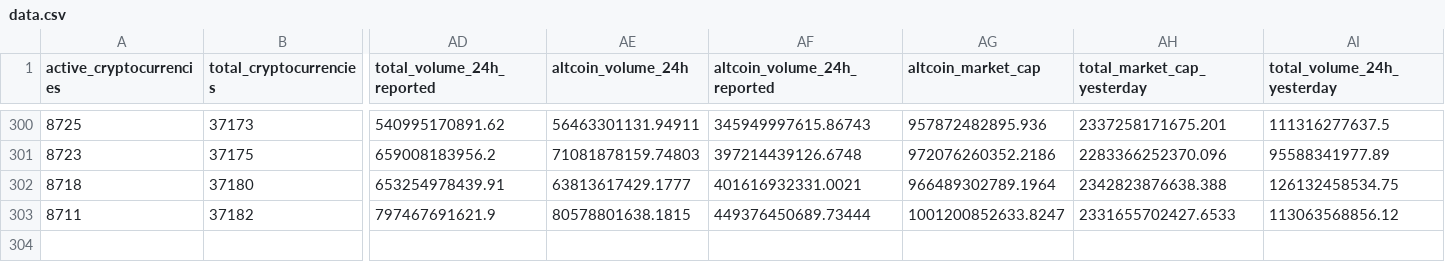
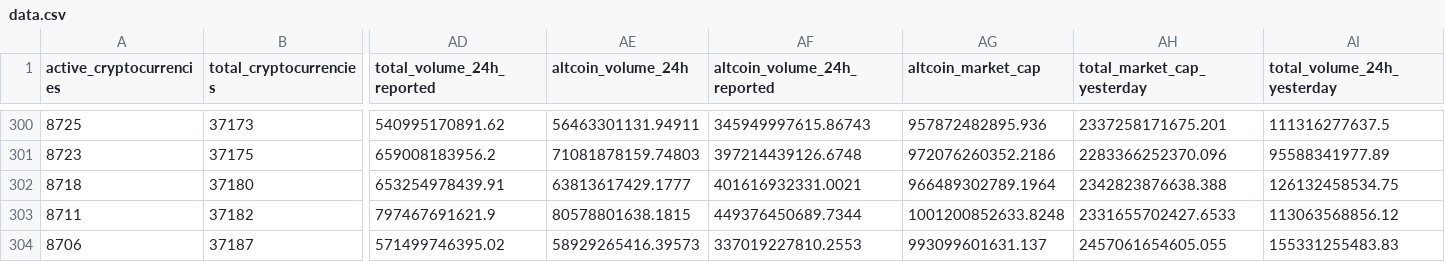
Before and after one commit to jorickdefraine/cmc-quotes-fetcher, a CSV file: data.csv, drawn as a sheet; only a part is shown, gaps mark what is left out; rows hold the shown columns only; the diff names each change by its address in the sheet, - before the commit and + after, or states it on an @@ line.

```diff
--- a/data.csv
+++ b/data.csv
-AF303 (altcoin_volume_24h_reported): 449376450689.73444
+AF303 (altcoin_volume_24h_reported): 449376450689.7344
-AG303 (altcoin_market_cap): 1001200852633.8247
+AG303 (altcoin_market_cap): 1001200852633.8248
+row 304: 8706 | 37187 | 571499746395.02 | 58929265416.39573 | 337019227810.2553 | 993099601631.137 | 2457061654605.055 | 155331255483.83
```
